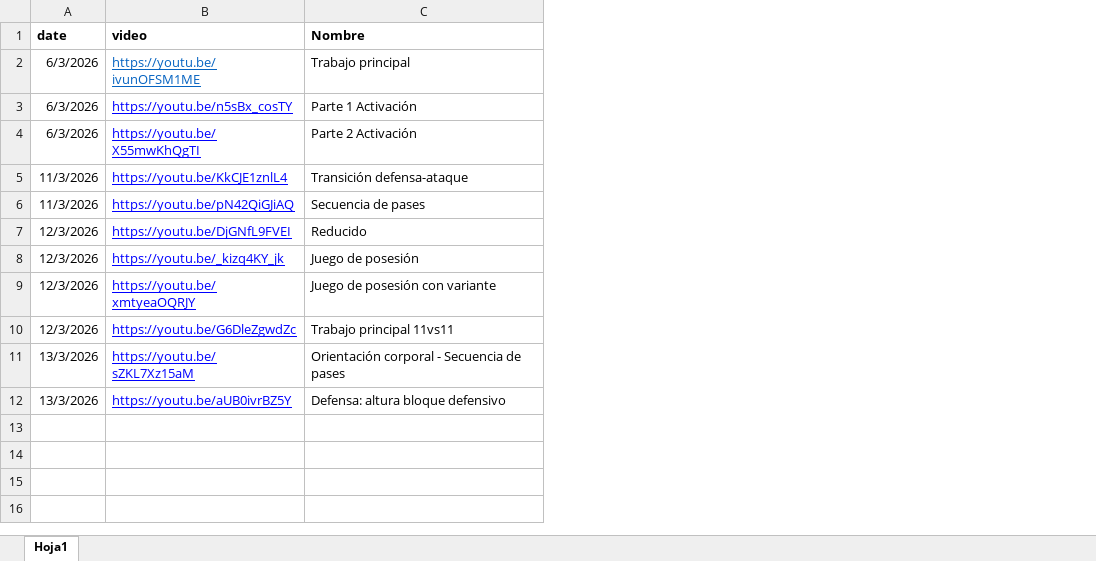
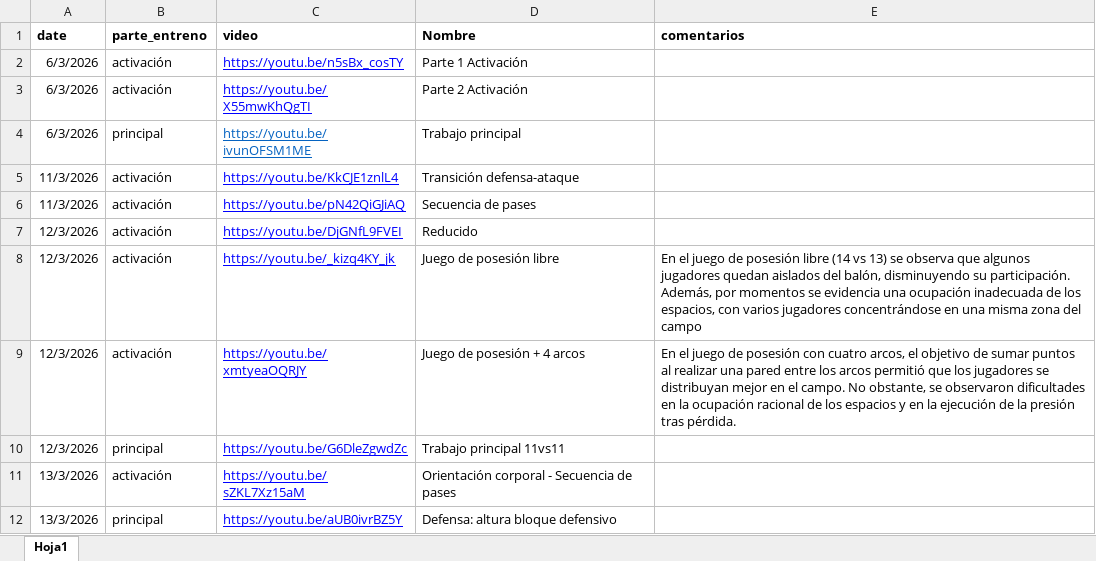
Before and after one commit to diracsportech0/sporting-company, an Excel workbook: entrenamientos.xlsx, sheet Hoja1, drawn as a sheet; values as stored, in another font and other column widths than the file's, no borders; charts and pictures not drawn; addresses are those after the commit; the diff names each change by its address in the sheet, - before the commit and + after, or states it on an @@ line.

Commit message:
comentarioa entrenamientos  - update excel

```diff
--- a/entrenamientos.xlsx (sheet Hoja1)
+++ b/entrenamientos.xlsx (sheet Hoja1)
+column B (parte_entreno), rows 2-3: activación | activación; rows 5-12: activación | activación | activación | activación | activación | principal | activación | principal
+column E (comentarios), rows 8-9: En el juego de posesión libre (14 vs 13) se observa que algunos jugadores quedan aislados del balón, disminuyendo su participación. Además, por momentos se evidencia una ocupación inadecuada de los espacios, con varios jugadores concentrándose en una misma zona del campo | En el juego de posesión con cuatro arcos, el objetivo de sumar puntos al realizar una pared entre los arcos permitió que los jugadores se distribuyan mejor en el campo. No obstante, se observaron dificultades en la ocupación racional de los espacios y en la ejecución de la presión tras pérdida.
@@ row 2 moved to row 4: 6/3/2026 @@
-D8 (Nombre): Juego de posesión
+D8 (Nombre): Juego de posesión libre
-D9 (Nombre): Juego de posesión con variante
+D9 (Nombre): Juego de posesión + 4 arcos
```
